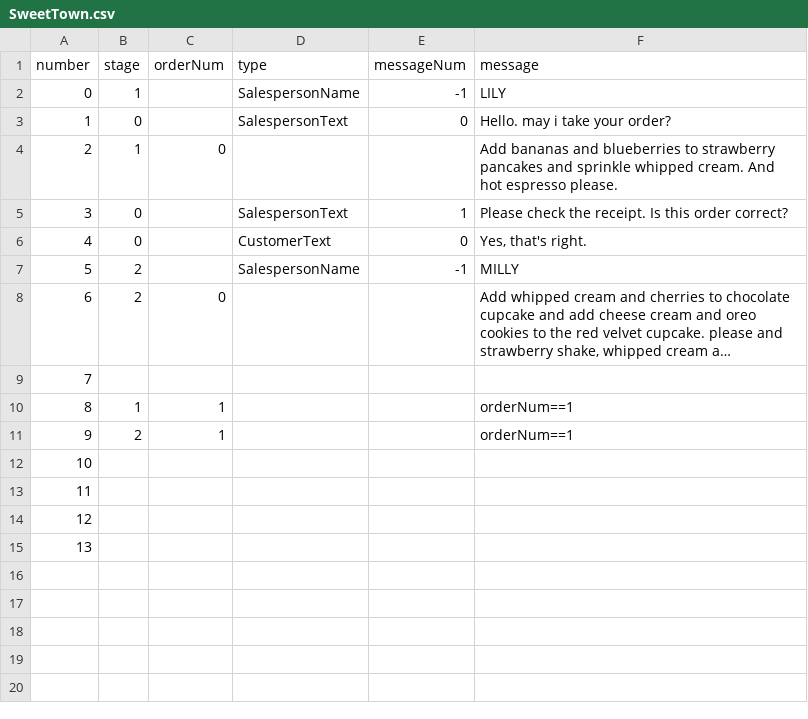
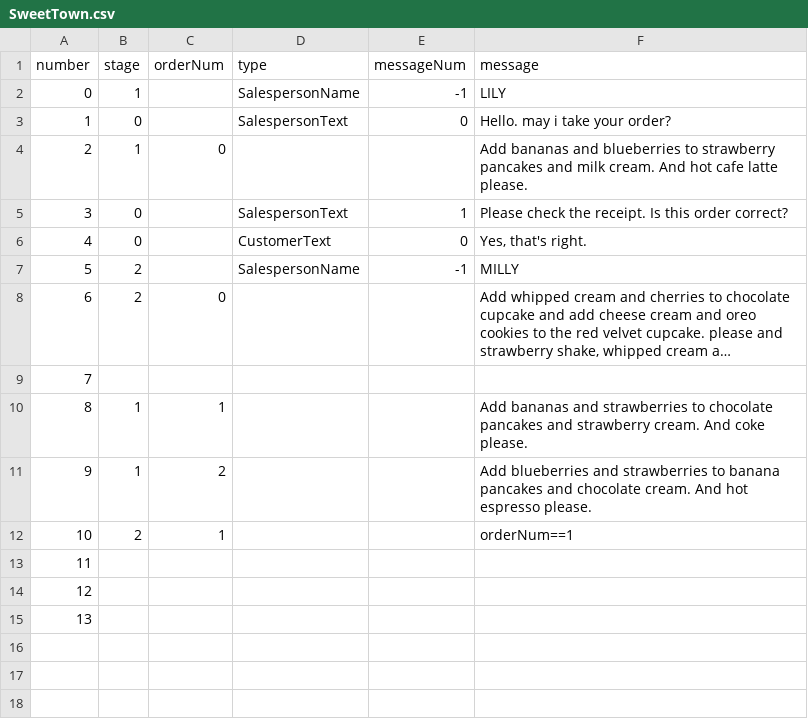
Before and after one commit to Leeinsol/HurlyburlySweetTown, a CSV file: Assets/Resources/SweetTown.csv, drawn as a sheet; only a part is shown; the shorter side is filled out with more unchanged rows; long unchanged cells end in ….

Commit message:
stage1 통합 및 로딩씬 제작

```diff
--- a/Assets/Resources/SweetTown.csv
+++ b/Assets/Resources/SweetTown.csv
@@ -3,3 +3,3 @@ number,stage,orderNum,type,messageNum,message
 1,0,,SalespersonText,0,Hello. may i take your order?
-2,1,0,,,Add bananas and blueberries to strawberry pancakes and sprinkle whipped cream. And hot espresso please.
+2,1,0,,,Add bananas and blueberries to strawberry pancakes and milk cream. And hot cafe latte please.
 3,0,,SalespersonText,1,Please check the receipt. Is this order correct?
@@ -9,5 +9,5 @@ number,stage,orderNum,type,messageNum,message
 7,,,,,
-8,1,1,,,orderNum==1
-9,2,1,,,orderNum==1
-10,,,,,
+8,1,1,,,Add bananas and strawberries to chocolate pancakes and strawberry cream. And coke please.
+9,1,2,,,Add blueberries and strawberries to banana pancakes and chocolate cream. And hot espresso please.
+10,2,1,,,orderNum==1
 11,,,,,
```
Also changed, not shown: 38 other files.
